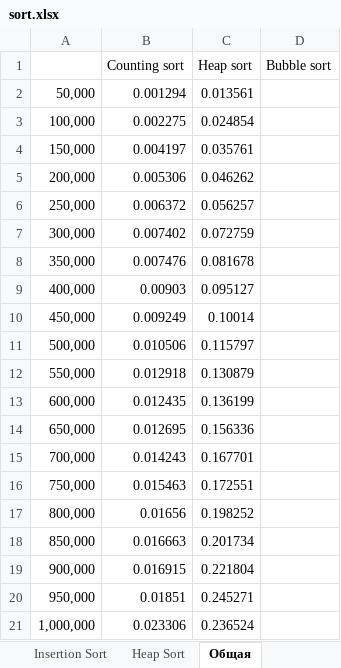
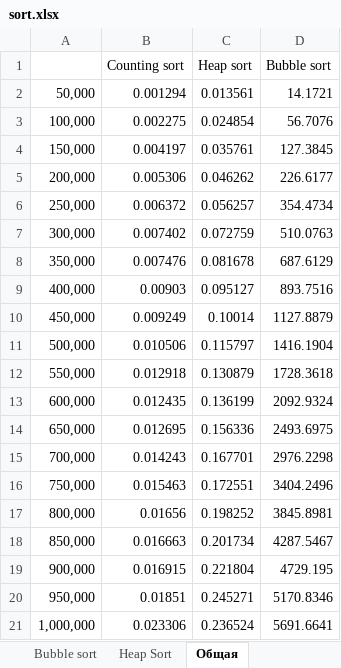
Before and after one commit to Maksimus619/Saod, an Excel workbook: sort.xlsx, sheet Общая, drawn as a sheet; values as stored, in another font and other column widths than the file's, no borders; charts and pictures not drawn; the diff names each change by its address in the sheet, - before the commit and + after, or states it on an @@ line.

```diff
--- a/sort.xlsx (sheet Общая)
+++ b/sort.xlsx (sheet Общая)
-sheet tab: Insertion Sort
+sheet tab: Bubble sort
-D2 (Bubble sort): (empty)
+D2 (Bubble sort): 14.1721
-D3 (Bubble sort): (empty)
+D3 (Bubble sort): 56.7076
-D4 (Bubble sort): (empty)
+D4 (Bubble sort): 127.3845
-D5 (Bubble sort): (empty)
+D5 (Bubble sort): 226.6177
-D6 (Bubble sort): (empty)
+D6 (Bubble sort): 354.4734
-D7 (Bubble sort): (empty)
+D7 (Bubble sort): 510.0763
-D8 (Bubble sort): (empty)
+D8 (Bubble sort): 687.6129
-D9 (Bubble sort): (empty)
+D9 (Bubble sort): 893.7516
-D10 (Bubble sort): (empty)
+D10 (Bubble sort): 1127.8879
-D11 (Bubble sort): (empty)
+D11 (Bubble sort): 1416.1904
-D12 (Bubble sort): (empty)
+D12 (Bubble sort): 1728.3618
-D13 (Bubble sort): (empty)
+D13 (Bubble sort): 2092.9324
-D14 (Bubble sort): (empty)
+D14 (Bubble sort): 2493.6975
-D15 (Bubble sort): (empty)
+D15 (Bubble sort): 2976.2298
-D16 (Bubble sort): (empty)
+D16 (Bubble sort): 3404.2496
-D17 (Bubble sort): (empty)
+D17 (Bubble sort): 3845.8981
-D18 (Bubble sort): (empty)
+D18 (Bubble sort): 4287.5467
-D19 (Bubble sort): (empty)
+D19 (Bubble sort): 4729.195
-D20 (Bubble sort): (empty)
+D20 (Bubble sort): 5170.8346
-D21 (Bubble sort): (empty)
+D21 (Bubble sort): 5691.6641
```
Also changed, not shown: sheet Bubble sort, sheet Counting Sort, sheet Heap Sort, charts or pictures.
